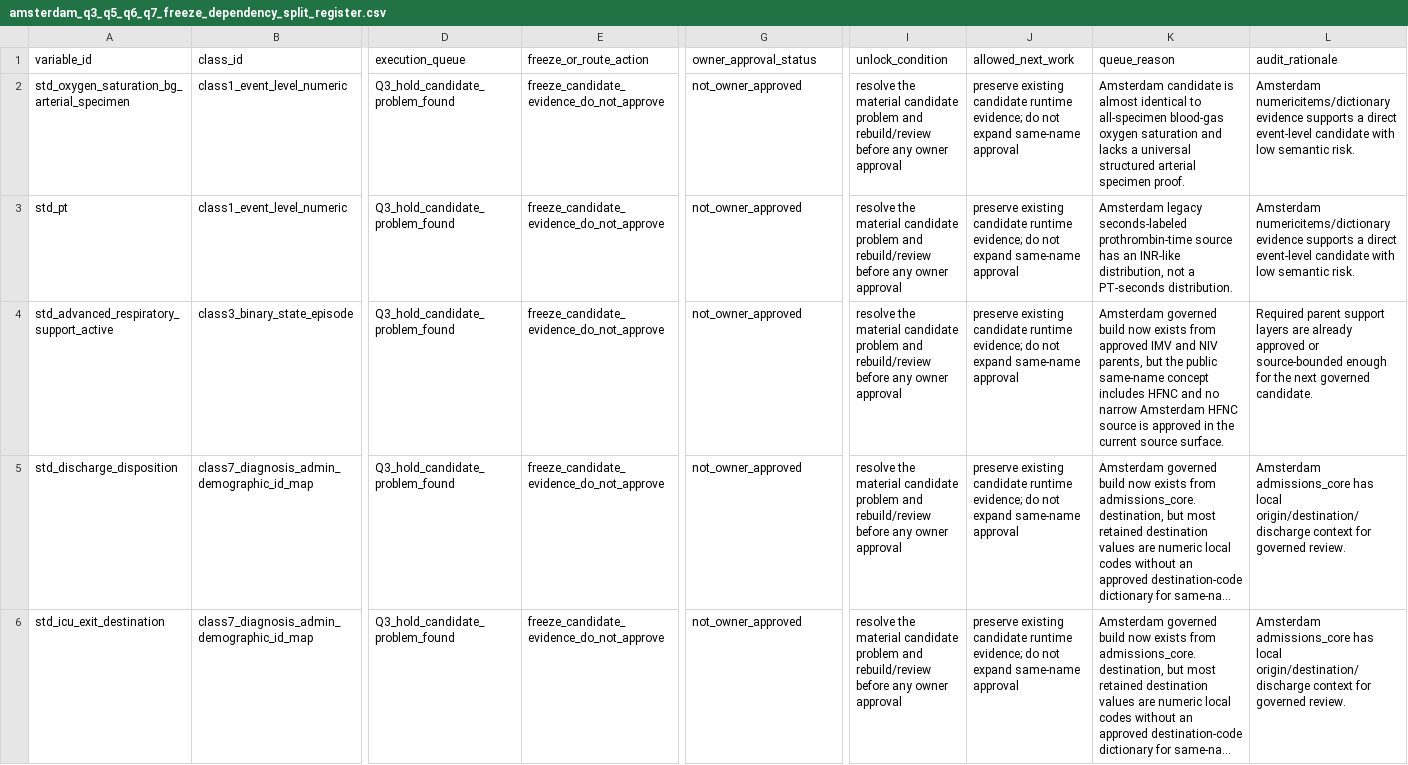
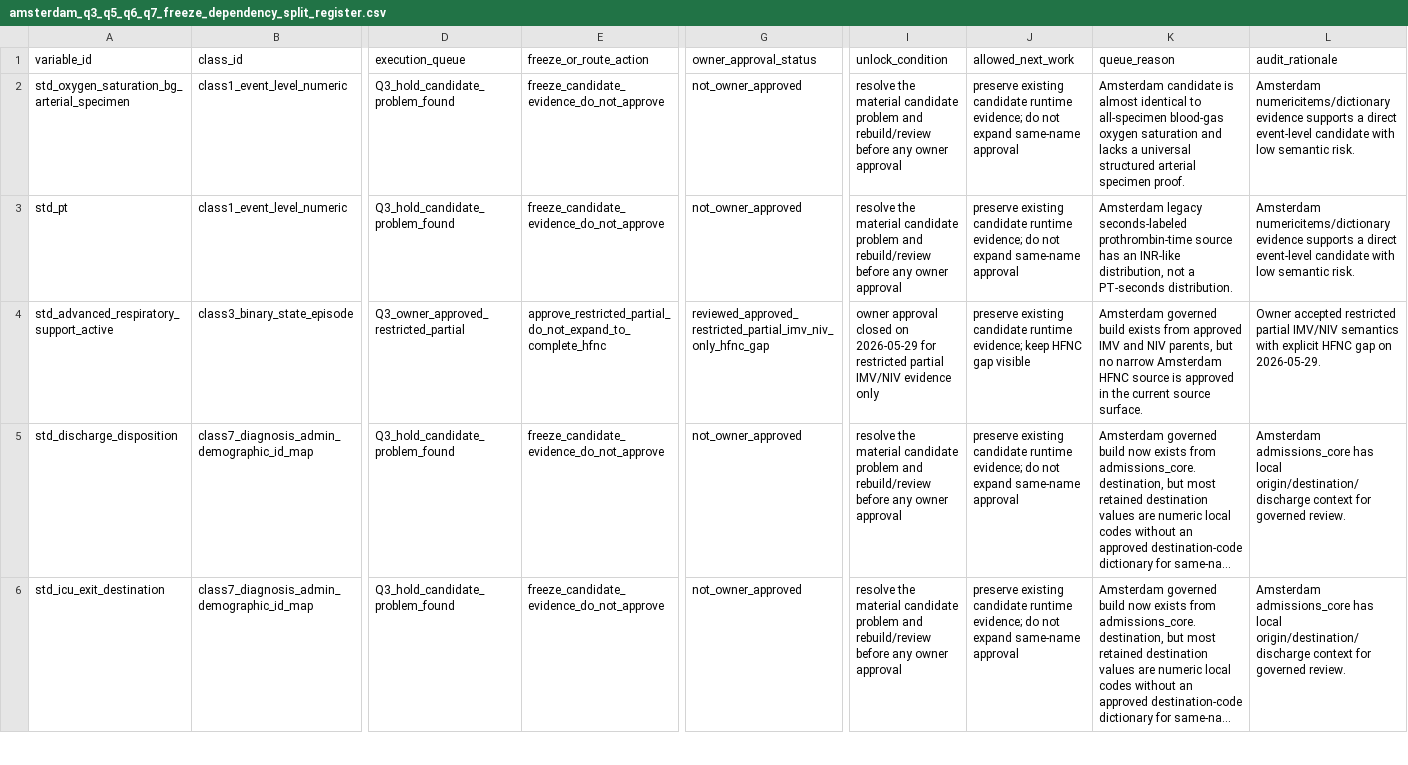
Before and after one commit to chenhaoran2068/Clinical_Database, a CSV file: docs/standard_system_mvp/amsterdam_coverage_audit/amsterdam_q3_q5_q6_q7_freeze_dependency_split_register.csv, drawn as a sheet; only a part is shown, gaps mark what is left out; long unchanged cells end in …; the diff names each change by its address in the sheet, - before the commit and + after, or states it on an @@ line.

Commit message:
building...

```diff
--- a/docs/standard_system_mvp/amsterdam_coverage_audit/amsterdam_q3_q5_q6_q7_freeze_dependency_split_register.csv
+++ b/docs/standard_system_mvp/amsterdam_coverage_audit/amsterdam_q3_q5_q6_q7_freeze_dependency_split_register.csv
-D4 (execution_queue): Q3_hold_candidate_problem_found
+D4 (execution_queue): Q3_owner_approved_restricted_partial
-E4 (freeze_or_route_action): freeze_candidate_evidence_do_not_approve
+E4 (freeze_or_route_action): approve_restricted_partial_do_not_expand_to_complete_hfnc
-G4 (owner_approval_status): not_owner_approved
+G4 (owner_approval_status): reviewed_approved_restricted_partial_imv_niv_only_hfnc_gap
-I4 (unlock_condition): resolve the material candidate problem and rebuild/review before any owner approval
+I4 (unlock_condition): owner approval closed on 2026-05-29 for restricted partial IMV/NIV evidence only
-J4 (allowed_next_work): …runtime evidence; do not expand same-name approval
+J4 (allowed_next_work): …runtime evidence; keep HFNC gap visible
-K4 (queue_reason): …governed build now exists from approved IMV and NIV parents, but the public same-name concept includes HFNC and no narrow…
+K4 (queue_reason): …governed build exists from approved IMV and NIV parents, but no narrow…
-L4 (audit_rationale): Required parent support layers are already approved or source-bounded enough for the next governed candidate.
+L4 (audit_rationale): Owner accepted restricted partial IMV/NIV semantics with explicit HFNC gap on 2026-05-29.
```
Also changed, not shown: 18 other files.
